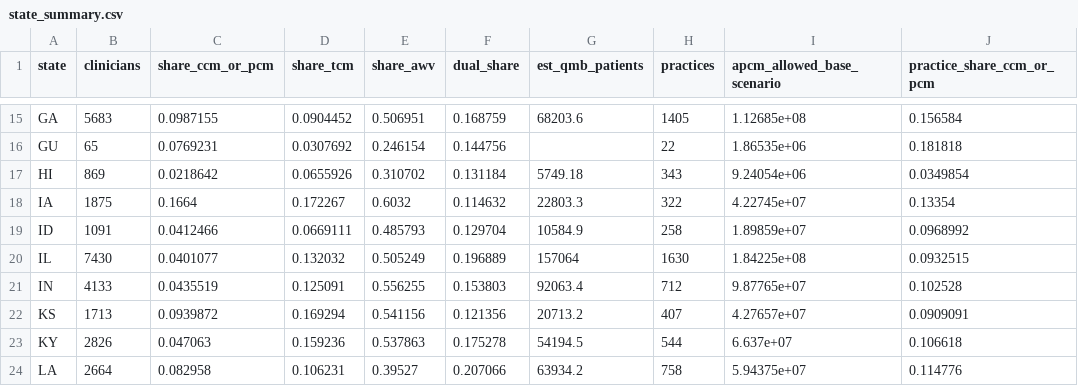
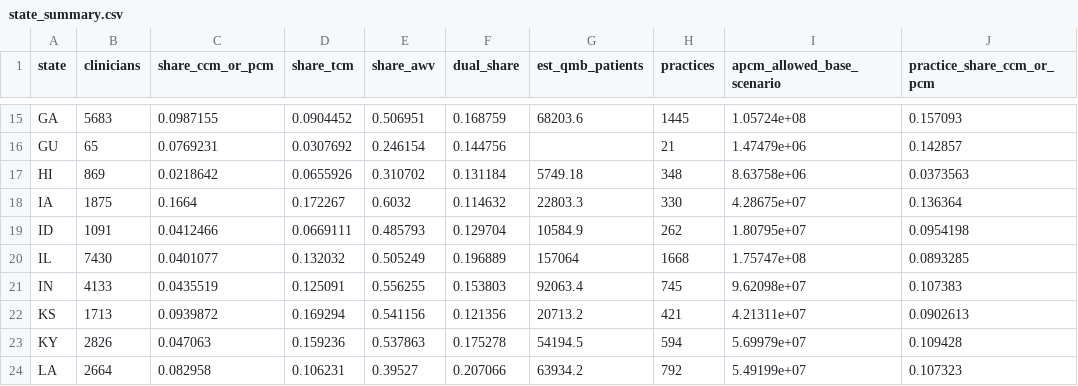
Before and after one commit to anandiganguli97/apcm-opportunity, a CSV file: pipeline_output/results/state_summary.csv, drawn as a sheet; only a part is shown, gaps mark what is left out; the diff covers the shown part only; the diff names each change by its address in the sheet, - before the commit and + after, or states it on an @@ line.

```diff
--- a/pipeline_output/results/state_summary.csv
+++ b/pipeline_output/results/state_summary.csv
-H15 (practices): 1405
+H15 (practices): 1445
-I15 (apcm_allowed_base_scenario): 1.12685e+08
+I15 (apcm_allowed_base_scenario): 1.05724e+08
-J15 (practice_share_ccm_or_pcm): 0.156584
+J15 (practice_share_ccm_or_pcm): 0.157093
-H16 (practices): 22
+H16 (practices): 21
-I16 (apcm_allowed_base_scenario): 1.86535e+06
+I16 (apcm_allowed_base_scenario): 1.47479e+06
-J16 (practice_share_ccm_or_pcm): 0.181818
+J16 (practice_share_ccm_or_pcm): 0.142857
-H17 (practices): 343
+H17 (practices): 348
-I17 (apcm_allowed_base_scenario): 9.24054e+06
+I17 (apcm_allowed_base_scenario): 8.63758e+06
-J17 (practice_share_ccm_or_pcm): 0.0349854
+J17 (practice_share_ccm_or_pcm): 0.0373563
-H18 (practices): 322
+H18 (practices): 330
-I18 (apcm_allowed_base_scenario): 4.22745e+07
+I18 (apcm_allowed_base_scenario): 4.28675e+07
-J18 (practice_share_ccm_or_pcm): 0.13354
+J18 (practice_share_ccm_or_pcm): 0.136364
-H19 (practices): 258
+H19 (practices): 262
-I19 (apcm_allowed_base_scenario): 1.89859e+07
+I19 (apcm_allowed_base_scenario): 1.80795e+07
-J19 (practice_share_ccm_or_pcm): 0.0968992
+J19 (practice_share_ccm_or_pcm): 0.0954198
-H20 (practices): 1630
+H20 (practices): 1668
-I20 (apcm_allowed_base_scenario): 1.84225e+08
+I20 (apcm_allowed_base_scenario): 1.75747e+08
-J20 (practice_share_ccm_or_pcm): 0.0932515
+J20 (practice_share_ccm_or_pcm): 0.0893285
-H21 (practices): 712
+H21 (practices): 745
-I21 (apcm_allowed_base_scenario): 9.87765e+07
+I21 (apcm_allowed_base_scenario): 9.62098e+07
-J21 (practice_share_ccm_or_pcm): 0.102528
+J21 (practice_share_ccm_or_pcm): 0.107383
-H22 (practices): 407
+H22 (practices): 421
-I22 (apcm_allowed_base_scenario): 4.27657e+07
+I22 (apcm_allowed_base_scenario): 4.21311e+07
-J22 (practice_share_ccm_or_pcm): 0.0909091
+J22 (practice_share_ccm_or_pcm): 0.0902613
-H23 (practices): 544
+H23 (practices): 594
-I23 (apcm_allowed_base_scenario): 6.637e+07
+I23 (apcm_allowed_base_scenario): 5.69979e+07
-J23 (practice_share_ccm_or_pcm): 0.106618
+J23 (practice_share_ccm_or_pcm): 0.109428
-H24 (practices): 758
+H24 (practices): 792
-I24 (apcm_allowed_base_scenario): 5.94375e+07
+I24 (apcm_allowed_base_scenario): 5.49199e+07
-J24 (practice_share_ccm_or_pcm): 0.114776
+J24 (practice_share_ccm_or_pcm): 0.107323
```
Also changed, not shown: 131 edited cells elsewhere in this file, pipeline_output/results/equity.csv, pipeline_output/results/readiness_by_dual_quintile.csv, 10 other files.
